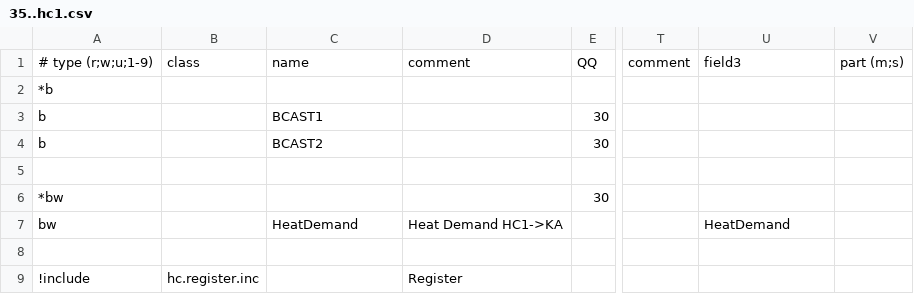
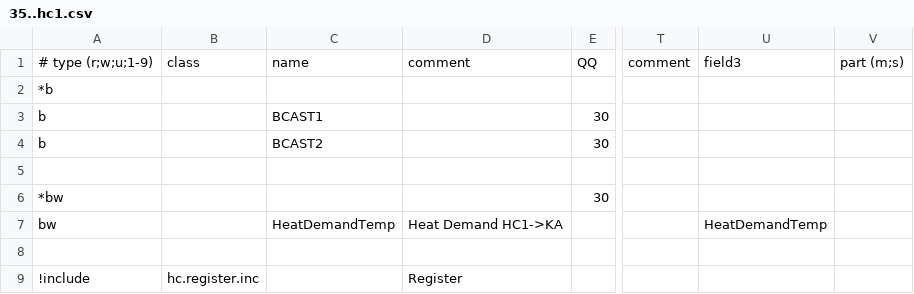
Before and after one commit to aghulas/ebusd-configuration-weishaupt, a CSV file: weishaupt/35..hc1.csv, drawn as a sheet; only a part is shown, gaps mark what is left out; the diff names each change by its address in the sheet, - before the commit and + after, or states it on an @@ line.

```diff
--- a/weishaupt/35..hc1.csv
+++ b/weishaupt/35..hc1.csv
-C7: HeatDemand
+C7: HeatDemandTemp
-U7: HeatDemand
+U7: HeatDemandTemp
```
Also changed, not shown: weishaupt/08..bc1.csv, weishaupt/75..hc2.csv, 18 other files.
